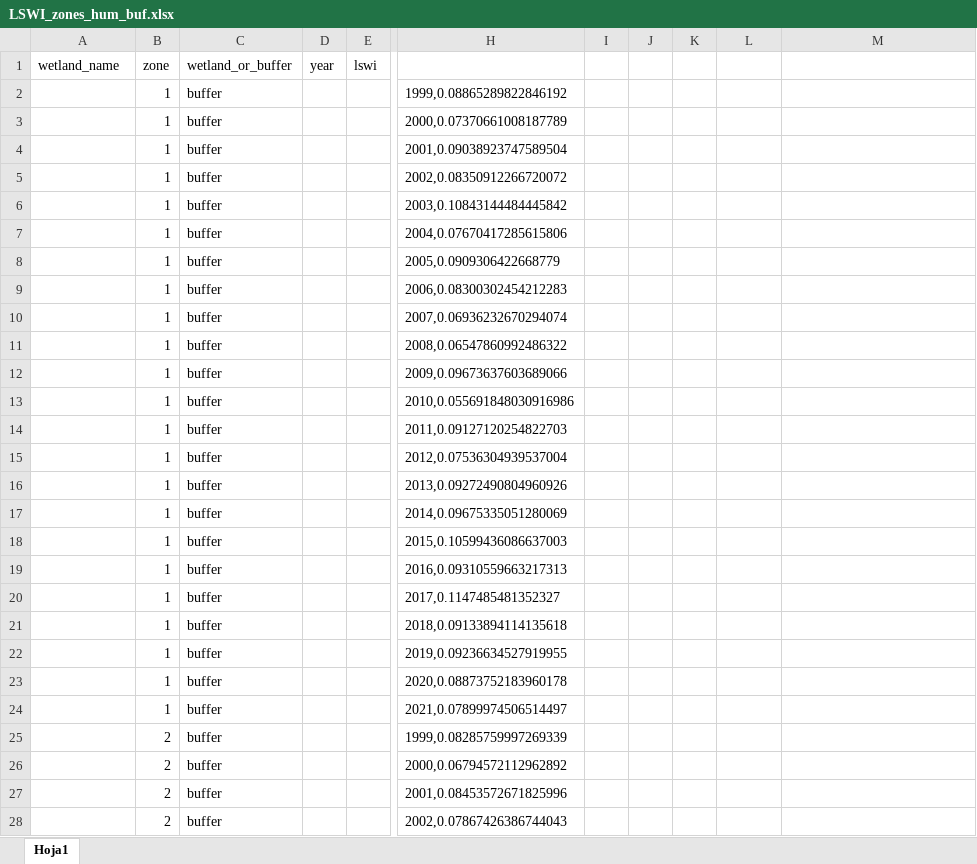
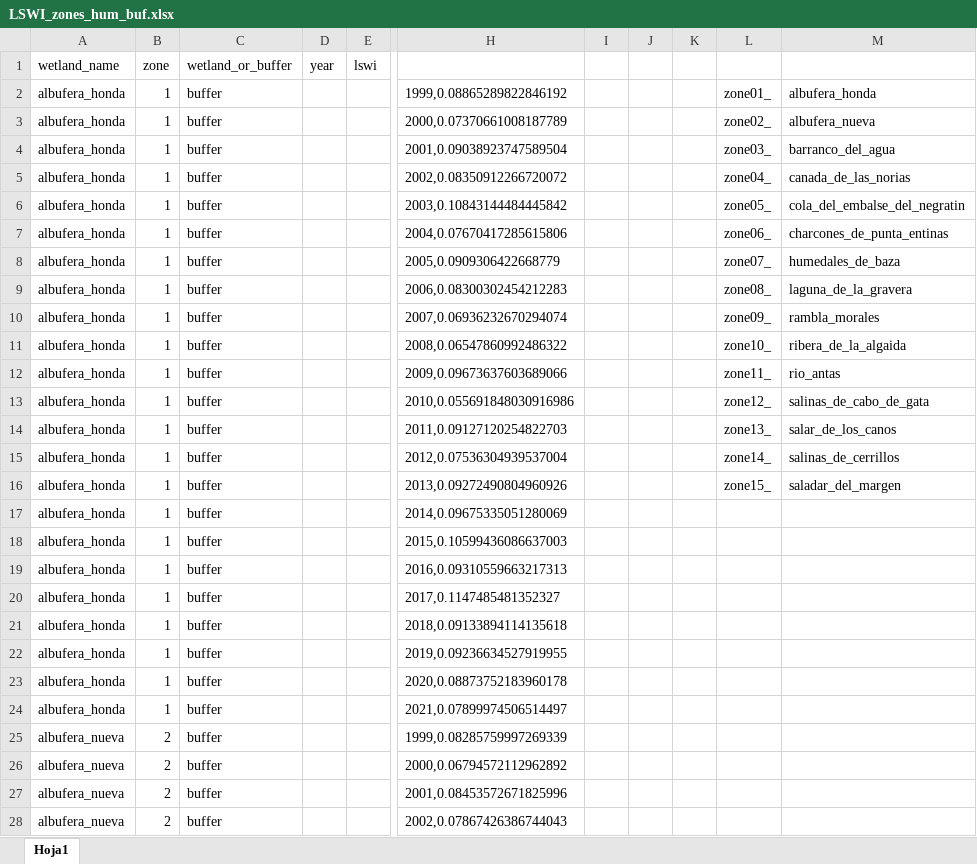
Before and after one commit to alba-linares/rTFM, an Excel workbook: Google Earth Engine/LSWI_zones_hum_buf.xlsx, sheet Hoja1, drawn as a sheet; only a part is shown, gaps mark what is left out; values as stored, in another font and other column widths than the file's, no borders; the diff covers the shown part only; the diff names each change by its address in the sheet, - before the commit and + after, or states it on an @@ line.

Commit message:
he completado los nombres y numeros de zona para cada dato de LSWI

```diff
--- a/Google Earth Engine/LSWI_zones_hum_buf.xlsx (sheet Hoja1)
+++ b/Google Earth Engine/LSWI_zones_hum_buf.xlsx (sheet Hoja1)
-A2:A24 (wetland_name): (empty)
+A2:A24 (wetland_name): albufera_honda
-L2: (empty)
+L2: zone01_
-M2: (empty)
+M2: albufera_honda
-L3: (empty)
+L3: zone02_
-M3: (empty)
+M3: albufera_nueva
-L4: (empty)
+L4: zone03_
-M4: (empty)
+M4: barranco_del_agua
-L5: (empty)
+L5: zone04_
-M5: (empty)
+M5: canada_de_las_norias
-L6: (empty)
+L6: zone05_
-M6: (empty)
+M6: cola_del_embalse_del_negratin
-L7: (empty)
+L7: zone06_
-M7: (empty)
+M7: charcones_de_punta_entinas
-L8: (empty)
+L8: zone07_
-M8: (empty)
+M8: humedales_de_baza
-L9: (empty)
+L9: zone08_
-M9: (empty)
+M9: laguna_de_la_gravera
-L10: (empty)
+L10: zone09_
-M10: (empty)
+M10: rambla_morales
-L11: (empty)
+L11: zone10_
-M11: (empty)
+M11: ribera_de_la_algaida
-L12: (empty)
+L12: zone11_
-M12: (empty)
+M12: rio_antas
-L13: (empty)
+L13: zone12_
-M13: (empty)
+M13: salinas_de_cabo_de_gata
-L14: (empty)
+L14: zone13_
-M14: (empty)
+M14: salar_de_los_canos
-L15: (empty)
+L15: zone14_
-M15: (empty)
+M15: salinas_de_cerrillos
-L16: (empty)
+L16: zone15_
-M16: (empty)
+M16: saladar_del_margen
-A25:A28 (wetland_name): (empty)
+A25:A28 (wetland_name): albufera_nueva
```
Also changed, not shown: 663 edited cells elsewhere in this sheet.
